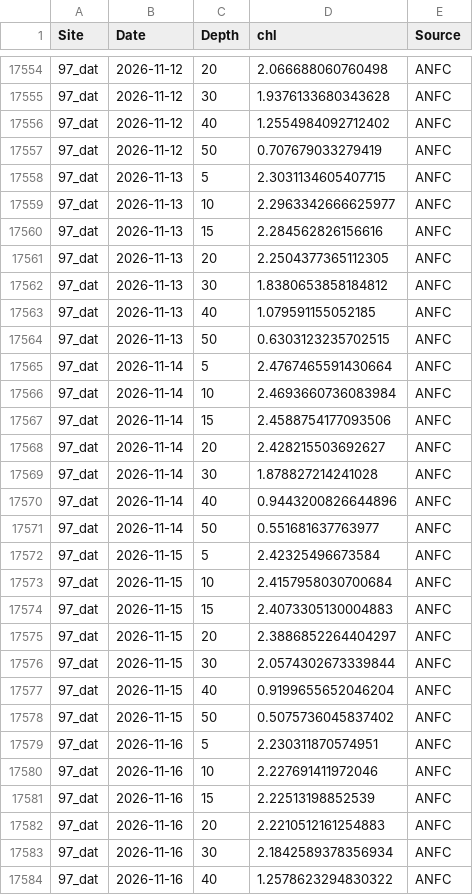
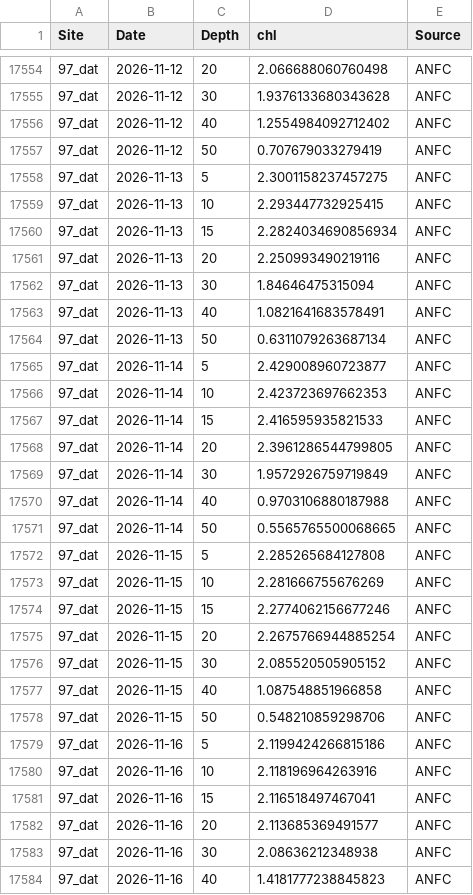
Before and after one commit to sharkbot952/temp_test5, a CSV file: data/cmem/chl/chl_97_dat.csv, drawn as a sheet; only a part is shown, gaps mark what is left out; the diff covers the shown part only.

```diff
--- a/data/cmem/chl/chl_97_dat.csv
+++ b/data/cmem/chl/chl_97_dat.csv
@@ -17557,28 +17557,28 @@
 97_dat,2026-11-12,50,0.707679033279419,ANFC
-97_dat,2026-11-13,5,2.3031134605407715,ANFC
-97_dat,2026-11-13,10,2.2963342666625977,ANFC
-97_dat,2026-11-13,15,2.284562826156616,ANFC
-97_dat,2026-11-13,20,2.2504377365112305,ANFC
-97_dat,2026-11-13,30,1.8380653858184812,ANFC
-97_dat,2026-11-13,40,1.079591155052185,ANFC
-97_dat,2026-11-13,50,0.6303123235702515,ANFC
-97_dat,2026-11-14,5,2.4767465591430664,ANFC
-97_dat,2026-11-14,10,2.4693660736083984,ANFC
-97_dat,2026-11-14,15,2.4588754177093506,ANFC
-97_dat,2026-11-14,20,2.428215503692627,ANFC
-97_dat,2026-11-14,30,1.878827214241028,ANFC
-97_dat,2026-11-14,40,0.9443200826644896,ANFC
-97_dat,2026-11-14,50,0.551681637763977,ANFC
-97_dat,2026-11-15,5,2.42325496673584,ANFC
-97_dat,2026-11-15,10,2.4157958030700684,ANFC
-97_dat,2026-11-15,15,2.4073305130004883,ANFC
-97_dat,2026-11-15,20,2.3886852264404297,ANFC
-97_dat,2026-11-15,30,2.0574302673339844,ANFC
-97_dat,2026-11-15,40,0.9199655652046204,ANFC
-97_dat,2026-11-15,50,0.5075736045837402,ANFC
-97_dat,2026-11-16,5,2.230311870574951,ANFC
-97_dat,2026-11-16,10,2.227691411972046,ANFC
-97_dat,2026-11-16,15,2.22513198852539,ANFC
-97_dat,2026-11-16,20,2.2210512161254883,ANFC
-97_dat,2026-11-16,30,2.1842589378356934,ANFC
-97_dat,2026-11-16,40,1.2578623294830322,ANFC
+97_dat,2026-11-13,5,2.3001158237457275,ANFC
+97_dat,2026-11-13,10,2.293447732925415,ANFC
+97_dat,2026-11-13,15,2.2824034690856934,ANFC
+97_dat,2026-11-13,20,2.250993490219116,ANFC
+97_dat,2026-11-13,30,1.84646475315094,ANFC
+97_dat,2026-11-13,40,1.0821641683578491,ANFC
+97_dat,2026-11-13,50,0.6311079263687134,ANFC
+97_dat,2026-11-14,5,2.429008960723877,ANFC
+97_dat,2026-11-14,10,2.423723697662353,ANFC
+97_dat,2026-11-14,15,2.416595935821533,ANFC
+97_dat,2026-11-14,20,2.3961286544799805,ANFC
+97_dat,2026-11-14,30,1.9572926759719849,ANFC
+97_dat,2026-11-14,40,0.9703106880187988,ANFC
+97_dat,2026-11-14,50,0.5565765500068665,ANFC
+97_dat,2026-11-15,5,2.285265684127808,ANFC
+97_dat,2026-11-15,10,2.281666755676269,ANFC
+97_dat,2026-11-15,15,2.2774062156677246,ANFC
+97_dat,2026-11-15,20,2.2675766944885254,ANFC
+97_dat,2026-11-15,30,2.085520505905152,ANFC
+97_dat,2026-11-15,40,1.087548851966858,ANFC
+97_dat,2026-11-15,50,0.548210859298706,ANFC
+97_dat,2026-11-16,5,2.1199424266815186,ANFC
+97_dat,2026-11-16,10,2.118196964263916,ANFC
+97_dat,2026-11-16,15,2.116518497467041,ANFC
+97_dat,2026-11-16,20,2.113685369491577,ANFC
+97_dat,2026-11-16,30,2.08636212348938,ANFC
+97_dat,2026-11-16,40,1.4181777238845823,ANFC
```
Also changed, not shown: 7 added rows and 43 edited cells elsewhere in this file, data/cmem/chl/chl_98_osh.csv, data/cmem/chl/chl_99_sik.csv, 9 other files.
